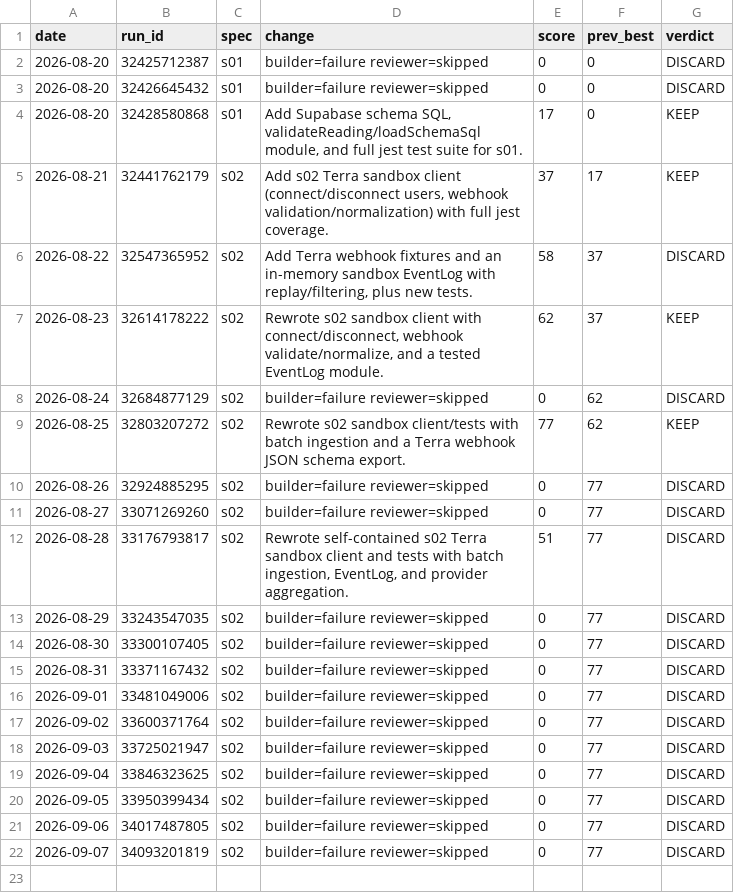
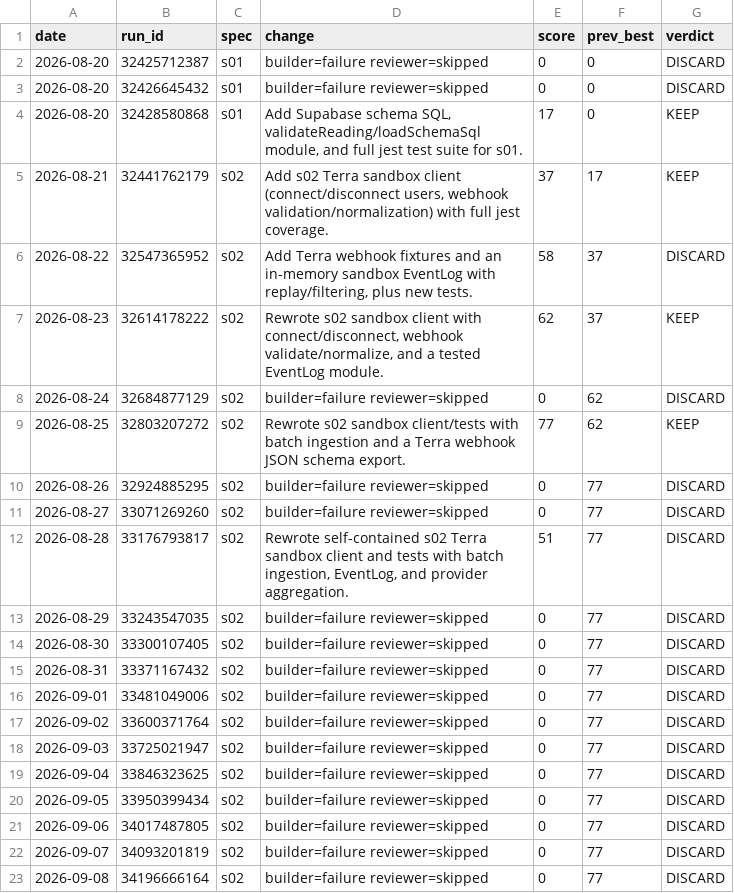
Before and after one commit to MalikJPalamar/Agent-Assembly, a TSV file: centaurion-framework/results.tsv, drawn as a sheet.

Commit message:
log(s02): DISCARD run 34196666164 score 0

```diff
--- a/centaurion-framework/results.tsv
+++ b/centaurion-framework/results.tsv
@@ -22 +22,2 @@ date	run_id	spec	change	score	prev_best	verdict
 2026-09-07	34093201819	s02	builder=failure reviewer=skipped	0	77	DISCARD
+2026-09-08	34196666164	s02	builder=failure reviewer=skipped	0	77	DISCARD
```
